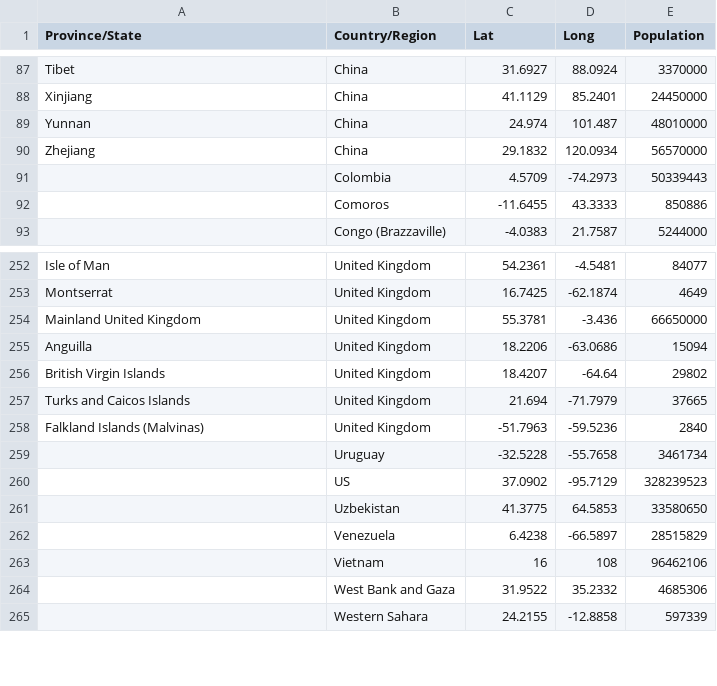
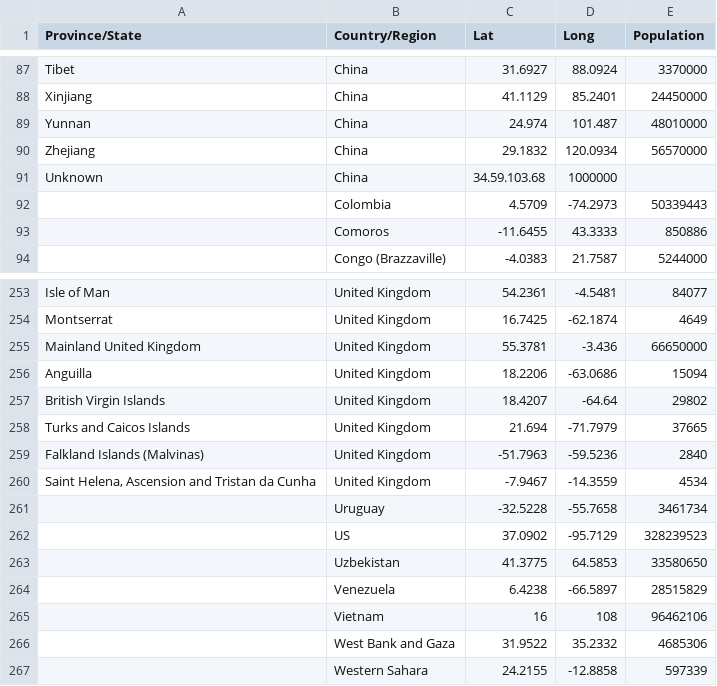
Before and after one commit to dprensha/covid19data, a CSV file: world-population-data.csv, drawn as a sheet; only a part is shown, gaps mark what is left out.

Commit message:
Adding missing population data

```diff
--- a/world-population-data.csv
+++ b/world-population-data.csv
@@ -90,2 +90,3 @@ Yunnan,China,24.974,101.487,48010000
 Zhejiang,China,29.1832,120.0934,56570000
+Unknown,China,34.59.103.68,1000000
 ,Colombia,4.5709,-74.2973,50339443
@@ -258,2 +259,3 @@ Turks and Caicos Islands,United Kingdom,21.694,-71.7979,37665
 Falkland Islands (Malvinas),United Kingdom,-51.7963,-59.5236,2840
+"Saint Helena, Ascension and Tristan da Cunha",United Kingdom,-7.9467,-14.3559,4534
 ,Uruguay,-32.5228,-55.7658,3461734
```
